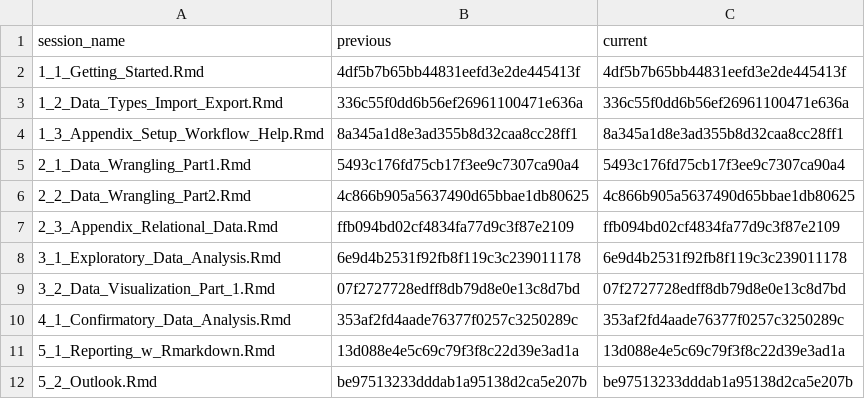
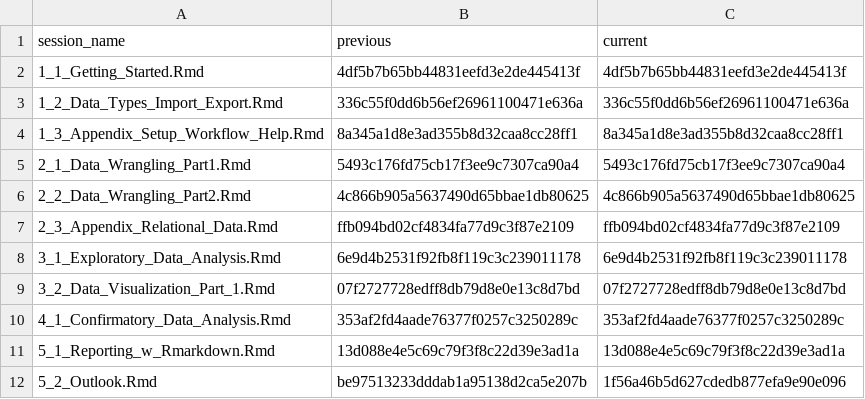
Before and after one commit to DemonHunter23/data-analysis-with-R, a CSV file: content/sessions/sessions_list.csv, drawn as a sheet.

```diff
--- a/content/sessions/sessions_list.csv
+++ b/content/sessions/sessions_list.csv
@@ -11,2 +11,2 @@ session_name,previous,current
 5_1_Reporting_w_Rmarkdown.Rmd,13d088e4e5c69c79f3f8c22d39e3ad1a,13d088e4e5c69c79f3f8c22d39e3ad1a
-5_2_Outlook.Rmd,be97513233dddab1a95138d2ca5e207b,be97513233dddab1a95138d2ca5e207b
+5_2_Outlook.Rmd,be97513233dddab1a95138d2ca5e207b,1f56a46b5d627cdedb877efa9e90e096
```
Also changed, not shown: 2 other files.
